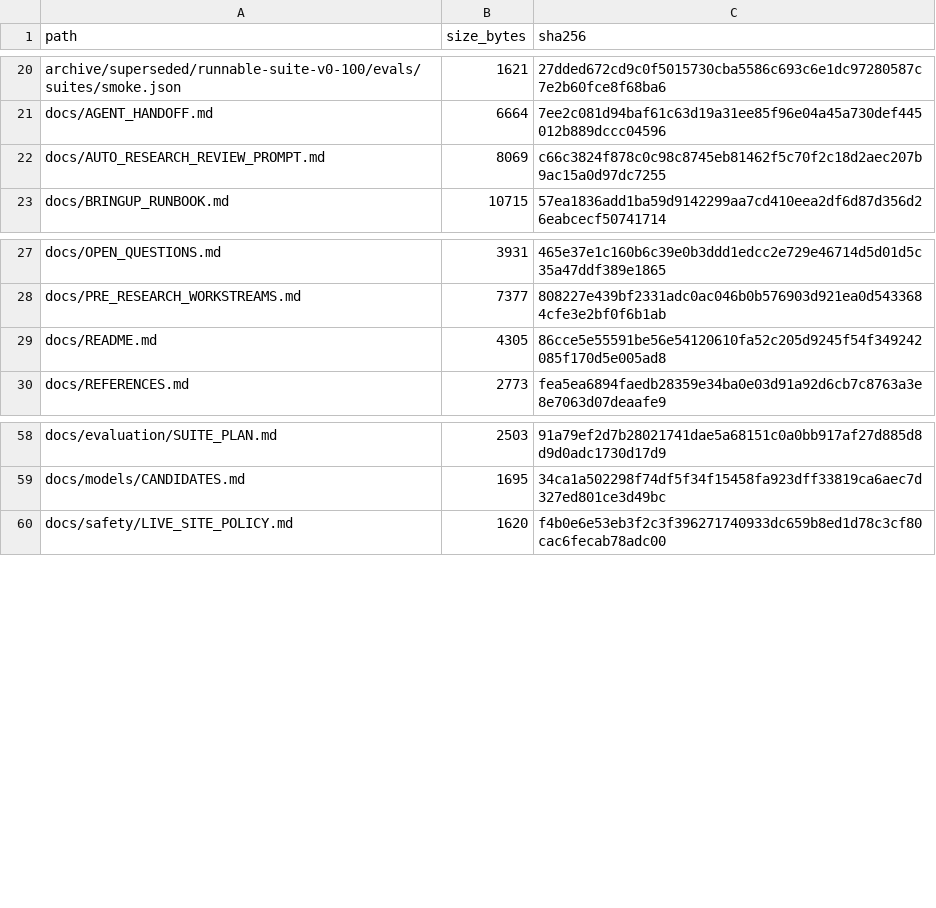
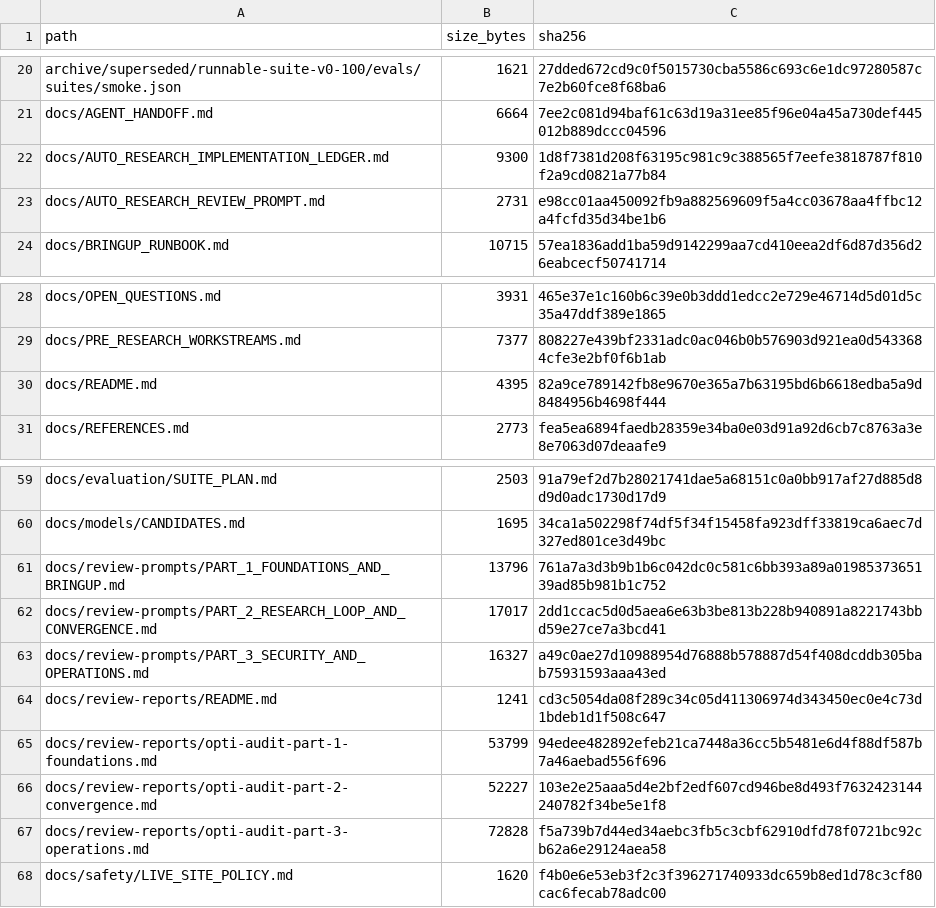
Before and after one commit to keyclaw6/opti-browser-tool, a TSV file: FILE_INVENTORY.tsv, drawn as a sheet; only a part is shown, gaps mark what is left out.

Commit message:
docs: establish audit implementation program

```diff
--- a/FILE_INVENTORY.tsv
+++ b/FILE_INVENTORY.tsv
@@ -21,3 +21,4 @@ archive/superseded/runnable-suite-v0-100/evals/suites/smoke.json	1621	27dded672c
 docs/AGENT_HANDOFF.md	6664	7ee2c081d94baf61c63d19a31ee85f96e04a45a730def445012b889dccc04596
-docs/AUTO_RESEARCH_REVIEW_PROMPT.md	8069	c66c3824f878c0c98c8745eb81462f5c70f2c18d2aec207b9ac15a0d97dc7255
+docs/AUTO_RESEARCH_IMPLEMENTATION_LEDGER.md	9300	1d8f7381d208f63195c981c9c388565f7eefe3818787f810f2a9cd0821a77b84
+docs/AUTO_RESEARCH_REVIEW_PROMPT.md	2731	e98cc01aa450092fb9a882569609f5a4cc03678aa4ffbc12a4fcfd35d34be1b6
 docs/BRINGUP_RUNBOOK.md	10715	57ea1836add1ba59d9142299aa7cd410eea2df6d87d356d26eabcecf50741714
@@ -28,3 +29,3 @@ docs/OPEN_QUESTIONS.md	3931	465e37e1c160b6c39e0b3ddd1edcc2e729e46714d5d01d5c35a4
 docs/PRE_RESEARCH_WORKSTREAMS.md	7377	808227e439bf2331adc0ac046b0b576903d921ea0d5433684cfe3e2bf0f6b1ab
-docs/README.md	4305	86cce5e55591be56e54120610fa52c205d9245f54f349242085f170d5e005ad8
+docs/README.md	4395	82a9ce789142fb8e9670e365a7b63195bd6b6618edba5a9d8484956b4698f444
 docs/REFERENCES.md	2773	fea5ea6894faedb28359e34ba0e03d91a92d6cb7c8763a3e8e7063d07deaafe9
@@ -59,2 +60,9 @@ docs/evaluation/SUITE_PLAN.md	2503	91a79ef2d7b28021741dae5a68151c0a0bb917af27d88
 docs/models/CANDIDATES.md	1695	34ca1a502298f74df5f34f15458fa923dff33819ca6aec7d327ed801ce3d49bc
+docs/review-prompts/PART_1_FOUNDATIONS_AND_BRINGUP.md	13796	761a7a3d3b9b1b6c042dc0c581c6bb393a89a0198537365139ad85b981b1c752
+docs/review-prompts/PART_2_RESEARCH_LOOP_AND_CONVERGENCE.md	17017	2dd1ccac5d0d5aea6e63b3be813b228b940891a8221743bbd59e27ce7a3bcd41
+docs/review-prompts/PART_3_SECURITY_AND_OPERATIONS.md	16327	a49c0ae27d10988954d76888b578887d54f408dcddb305bab75931593aaa43ed
+docs/review-reports/README.md	1241	cd3c5054da08f289c34c05d411306974d343450ec0e4c73d1bdeb1d1f508c647
+docs/review-reports/opti-audit-part-1-foundations.md	53799	94edee482892efeb21ca7448a36cc5b5481e6d4f88df587b7a46aebad556f696
+docs/review-reports/opti-audit-part-2-convergence.md	52227	103e2e25aaa5d4e2bf2edf607cd946be8d493f7632423144240782f34be5e1f8
+docs/review-reports/opti-audit-part-3-operations.md	72828	f5a739b7d44ed34aebc3fb5c3cbf62910dfd78f0721bc92cb62a6e29124aea58
 docs/safety/LIVE_SITE_POLICY.md	1620	f4b0e6e53eb3f2c3f396271740933dc659b8ed1d78c3cf80cac6fecab78adc00
```
Also changed, not shown: 8 other files.
